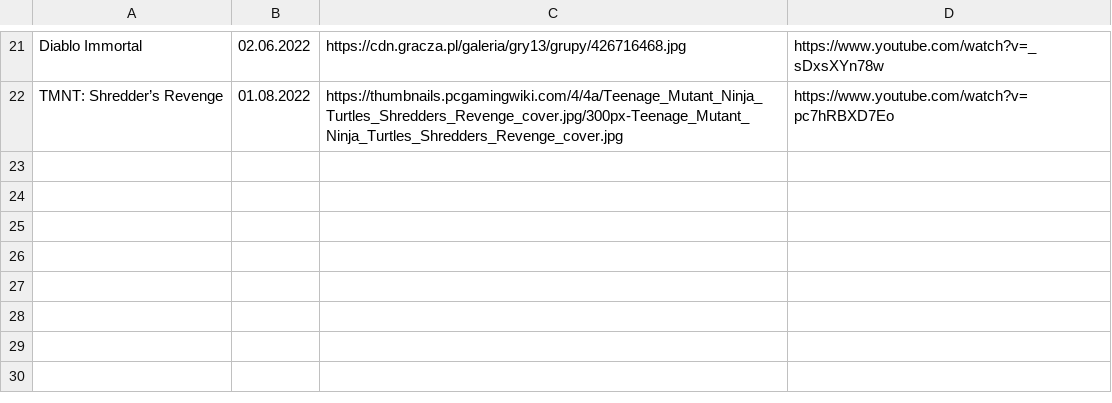
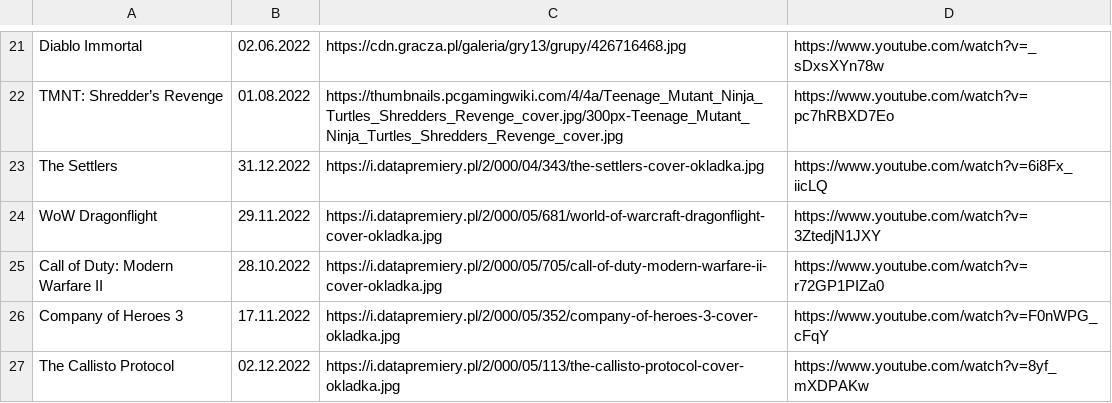
Before and after one commit to CptShooter/Timeline, a CSV file: data/games.csv, drawn as a sheet; only a part is shown, gaps mark what is left out; the diff names each change by its address in the sheet, - before the commit and + after, or states it on an @@ line.

Commit message:
add some games: - settlers - wow - cod - coh3 -calisto

```diff
--- a/data/games.csv
+++ b/data/games.csv
+row 23: The Settlers | 31.12.2022 | https://i.datapremiery.pl/2/000/04/343/the-settlers-cover-okladka.jpg | https://www.youtube.com/watch?v=6i8Fx_iicLQ
+row 24: WoW Dragonflight | 29.11.2022 | https://i.datapremiery.pl/2/000/05/681/world-of-warcraft-dragonflight-cover-okladka.jpg | https://www.youtube.com/watch?v=3ZtedjN1JXY
+row 25: Call of Duty: Modern Warfare II | 28.10.2022 | https://i.datapremiery.pl/2/000/05/705/call-of-duty-modern-warfare-ii-cover-okladka.jpg | https://www.youtube.com/watch?v=r72GP1PIZa0
+row 26: Company of Heroes 3 | 17.11.2022 | https://i.datapremiery.pl/2/000/05/352/company-of-heroes-3-cover-okladka.jpg | https://www.youtube.com/watch?v=F0nWPG_cFqY
+row 27: The Callisto Protocol | 02.12.2022 | https://i.datapremiery.pl/2/000/05/113/the-callisto-protocol-cover-okladka.jpg | https://www.youtube.com/watch?v=8yf_mXDPAKw
```
